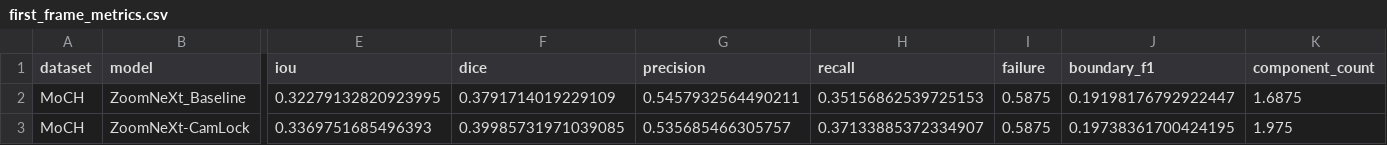
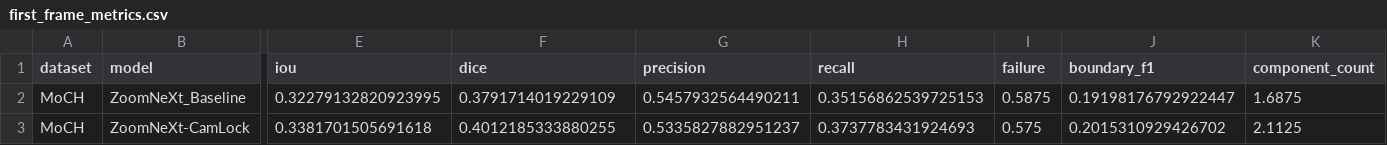
Before and after one commit to KwakCM0608/Camouflaged-Human-Detection, a CSV file: results/ZoomNeXt-CamLock/first_frame_metrics.csv, drawn as a sheet; only a part is shown, gaps mark what is left out; the diff covers the shown part only; the diff names each change by its address in the sheet, - before the commit and + after, or states it on an @@ line.

```diff
--- a/results/ZoomNeXt-CamLock/first_frame_metrics.csv
+++ b/results/ZoomNeXt-CamLock/first_frame_metrics.csv
-E3 (iou): 0.3369751685496393
+E3 (iou): 0.3381701505691618
-F3 (dice): 0.39985731971039085
+F3 (dice): 0.4012185333880255
-G3 (precision): 0.535685466305757
+G3 (precision): 0.5335827882951237
-H3 (recall): 0.37133885372334907
+H3 (recall): 0.3737783431924693
-I3 (failure): 0.5875
+I3 (failure): 0.575
-J3 (boundary_f1): 0.19738361700424195
+J3 (boundary_f1): 0.2015310929426702
-K3 (component_count): 1.975
+K3 (component_count): 2.1125
```
Also changed, not shown: 2 edited cells elsewhere in this file, checkpoints/ZoomNeXt-CamLock/training_log.csv, results/ZoomNeXt-CamLock/overall_metrics.csv, 7 other files.
